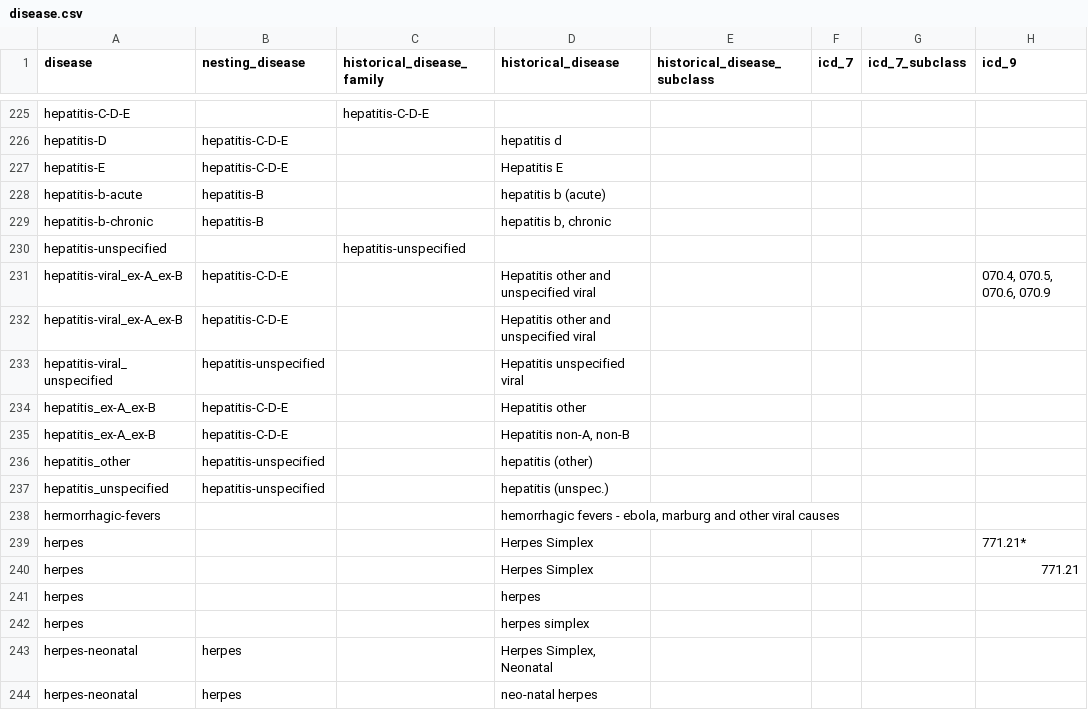
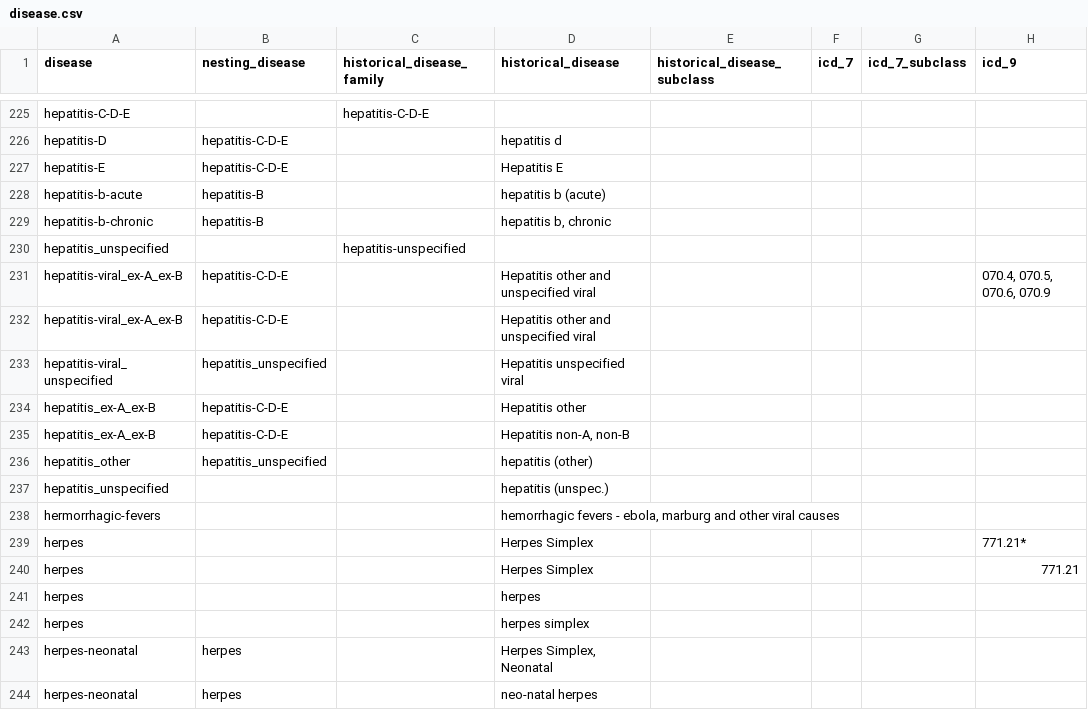
Before and after one commit to canmod/iidda, a CSV file: lookup-tables/disease.csv, drawn as a sheet; only a part is shown, gaps mark what is left out; the diff names each change by its address in the sheet, - before the commit and + after, or states it on an @@ line.

Commit message:
:rocket: update disease lookup table

```diff
--- a/lookup-tables/disease.csv
+++ b/lookup-tables/disease.csv
-A230 (disease): hepatitis-unspecified
+A230 (disease): hepatitis_unspecified
-B233 (nesting_disease): hepatitis-unspecified
+B233 (nesting_disease): hepatitis_unspecified
-B236 (nesting_disease): hepatitis-unspecified
+B236 (nesting_disease): hepatitis_unspecified
-B237 (nesting_disease): hepatitis-unspecified
+B237 (nesting_disease): (empty)
```
